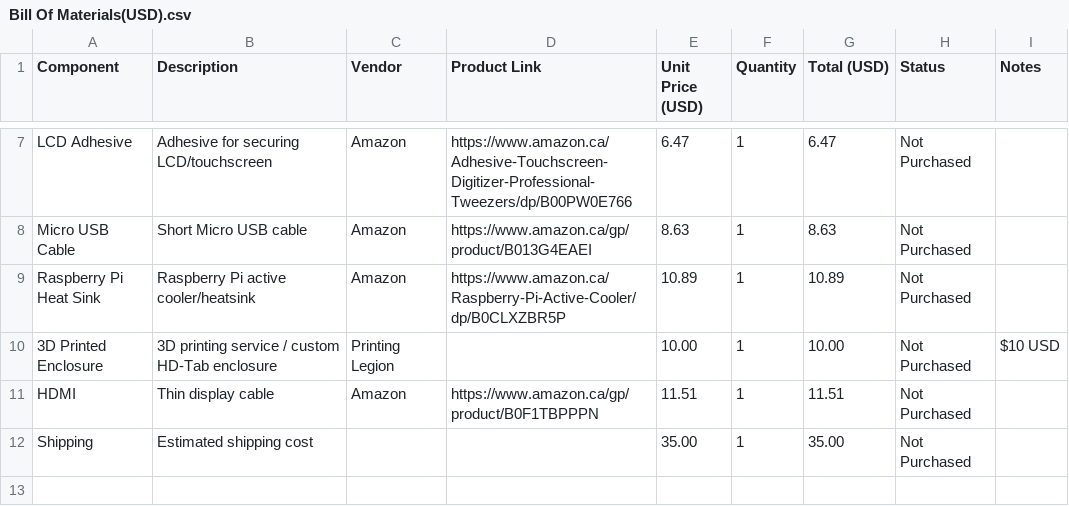
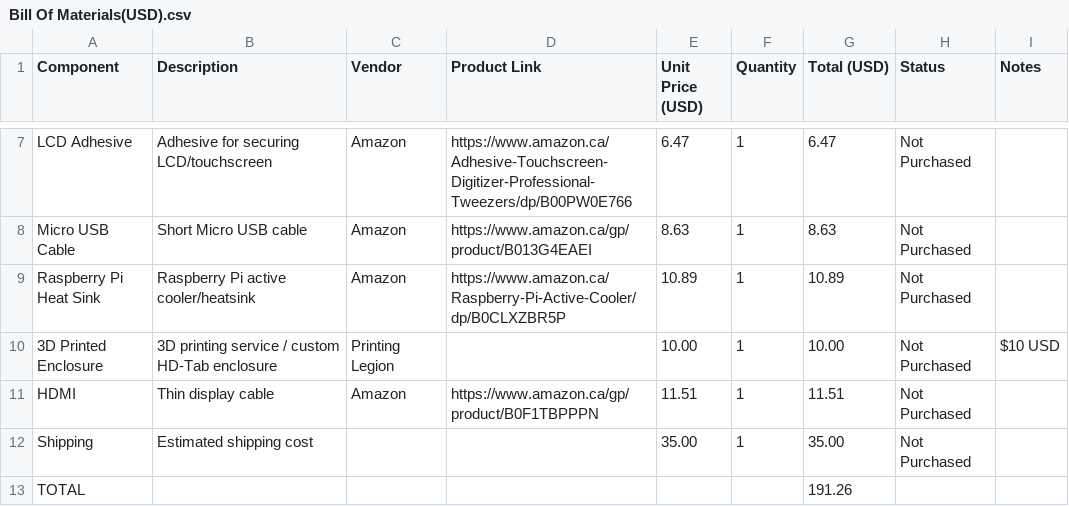
Before and after one commit to HarmanDhadi/HD-Tab, a CSV file: BOM/Bill Of Materials(USD).csv, drawn as a sheet; only a part is shown, gaps mark what is left out; the diff names each change by its address in the sheet, - before the commit and + after, or states it on an @@ line.

Commit message:
Update BOM with new items and total cost

```diff
--- a/BOM/Bill Of Materials(USD).csv
+++ b/BOM/Bill Of Materials(USD).csv
+row 13: TOTAL |  |  |  |  |  | 191.26
```
